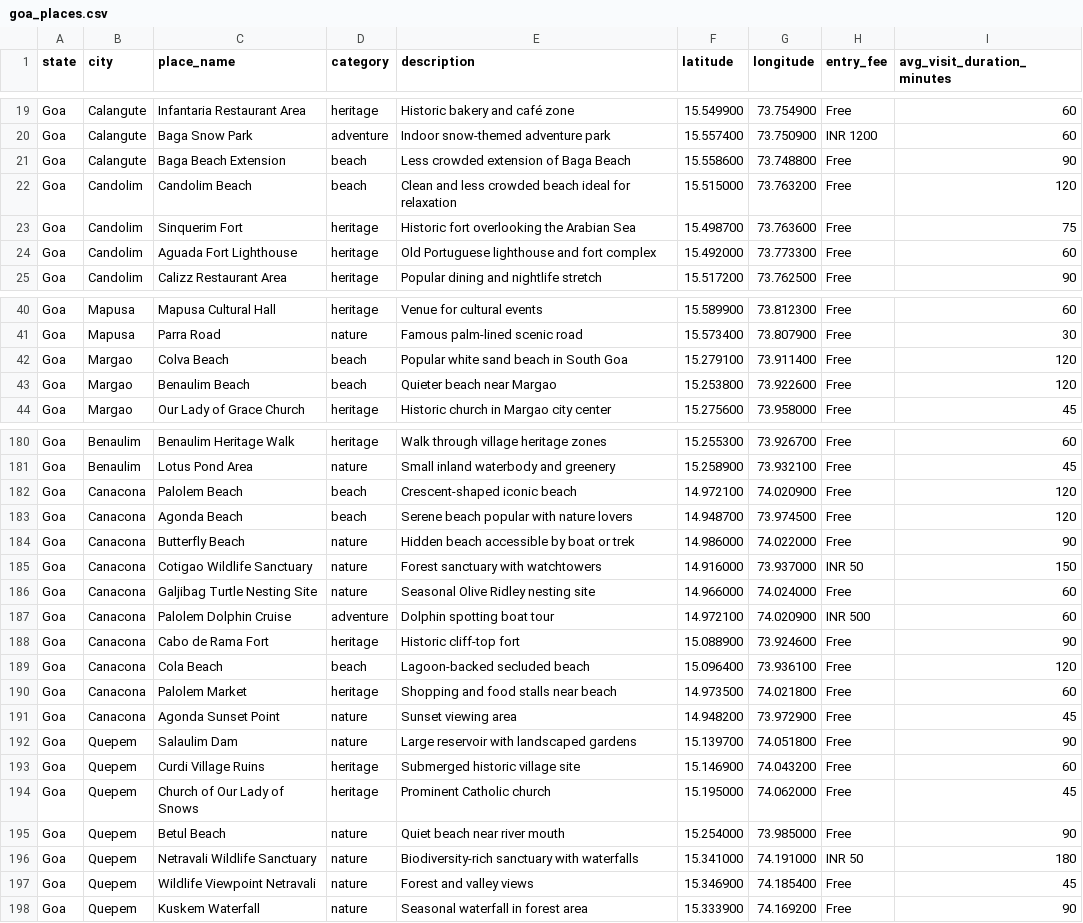
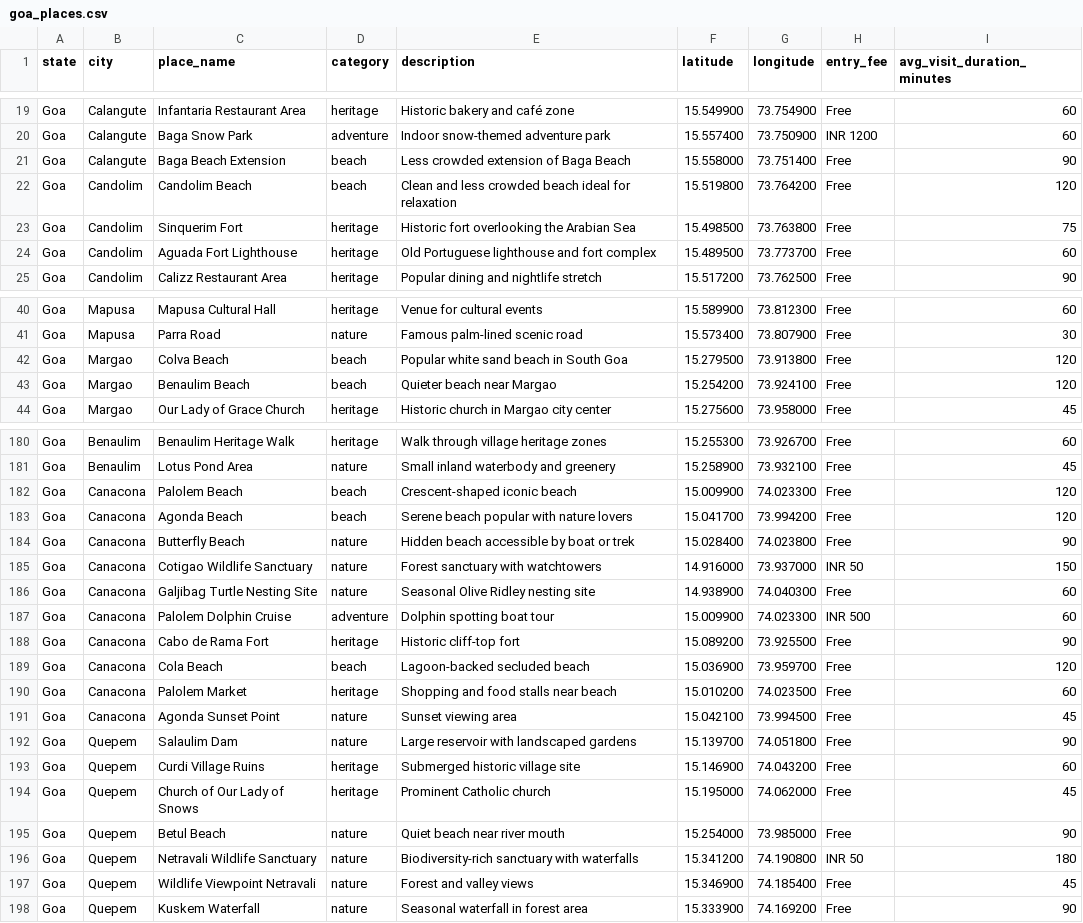
Before and after one commit to saurabhburnwal/Time2Travel, a CSV file: dataset/goa_places.csv, drawn as a sheet; only a part is shown, gaps mark what is left out; the diff covers the shown part only.

Commit message:
change gps coordinates to follow real-time standards

```diff
--- a/dataset/goa_places.csv
+++ b/dataset/goa_places.csv
@@ -20,6 +20,6 @@ Goa,Calangute,Infantaria Restaurant Area,heritage,Historic bakery and café zone
 Goa,Calangute,Baga Snow Park,adventure,Indoor snow-themed adventure park,15.557400,73.750900,INR 1200,60
-Goa,Calangute,Baga Beach Extension,beach,Less crowded extension of Baga Beach,15.558600,73.748800,Free,90
-Goa,Candolim,Candolim Beach,beach,Clean and less crowded beach ideal for relaxation,15.515000,73.763200,Free,120
-Goa,Candolim,Sinquerim Fort,heritage,Historic fort overlooking the Arabian Sea,15.498700,73.763600,Free,75
-Goa,Candolim,Aguada Fort Lighthouse,heritage,Old Portuguese lighthouse and fort complex,15.492000,73.773300,Free,60
+Goa,Calangute,Baga Beach Extension,beach,Less crowded extension of Baga Beach,15.558000,73.751400,Free,90
+Goa,Candolim,Candolim Beach,beach,Clean and less crowded beach ideal for relaxation,15.519800,73.764200,Free,120
+Goa,Candolim,Sinquerim Fort,heritage,Historic fort overlooking the Arabian Sea,15.498500,73.763800,Free,75
+Goa,Candolim,Aguada Fort Lighthouse,heritage,Old Portuguese lighthouse and fort complex,15.489500,73.773700,Free,60
 Goa,Candolim,Calizz Restaurant Area,heritage,Popular dining and nightlife stretch,15.517200,73.762500,Free,90
@@ -41,4 +41,4 @@ Goa,Mapusa,Mapusa Cultural Hall,heritage,Venue for cultural events,15.589900,73.
 Goa,Mapusa,Parra Road,nature,Famous palm-lined scenic road,15.573400,73.807900,Free,30
-Goa,Margao,Colva Beach,beach,Popular white sand beach in South Goa,15.279100,73.911400,Free,120
-Goa,Margao,Benaulim Beach,beach,Quieter beach near Margao,15.253800,73.922600,Free,120
+Goa,Margao,Colva Beach,beach,Popular white sand beach in South Goa,15.279500,73.913800,Free,120
+Goa,Margao,Benaulim Beach,beach,Quieter beach near Margao,15.254200,73.924100,Free,120
 Goa,Margao,Our Lady of Grace Church,heritage,Historic church in Margao city center,15.275600,73.958000,Free,45
@@ -181,12 +181,12 @@ Goa,Benaulim,Benaulim Heritage Walk,heritage,Walk through village heritage zones
 Goa,Benaulim,Lotus Pond Area,nature,Small inland waterbody and greenery,15.258900,73.932100,Free,45
-Goa,Canacona,Palolem Beach,beach,Crescent-shaped iconic beach,14.972100,74.020900,Free,120
-Goa,Canacona,Agonda Beach,beach,Serene beach popular with nature lovers,14.948700,73.974500,Free,120
-Goa,Canacona,Butterfly Beach,nature,Hidden beach accessible by boat or trek,14.986000,74.022000,Free,90
+Goa,Canacona,Palolem Beach,beach,Crescent-shaped iconic beach,15.009900,74.023300,Free,120
+Goa,Canacona,Agonda Beach,beach,Serene beach popular with nature lovers,15.041700,73.994200,Free,120
+Goa,Canacona,Butterfly Beach,nature,Hidden beach accessible by boat or trek,15.028400,74.023800,Free,90
 Goa,Canacona,Cotigao Wildlife Sanctuary,nature,Forest sanctuary with watchtowers,14.916000,73.937000,INR 50,150
-Goa,Canacona,Galjibag Turtle Nesting Site,nature,Seasonal Olive Ridley nesting site,14.966000,74.024000,Free,60
-Goa,Canacona,Palolem Dolphin Cruise,adventure,Dolphin spotting boat tour,14.972100,74.020900,INR 500,60
-Goa,Canacona,Cabo de Rama Fort,heritage,Historic cliff-top fort,15.088900,73.924600,Free,90
-Goa,Canacona,Cola Beach,beach,Lagoon-backed secluded beach,15.096400,73.936100,Free,120
-Goa,Canacona,Palolem Market,heritage,Shopping and food stalls near beach,14.973500,74.021800,Free,60
-Goa,Canacona,Agonda Sunset Point,nature,Sunset viewing area,14.948200,73.972900,Free,45
+Goa,Canacona,Galjibag Turtle Nesting Site,nature,Seasonal Olive Ridley nesting site,14.938900,74.040300,Free,60
+Goa,Canacona,Palolem Dolphin Cruise,adventure,Dolphin spotting boat tour,15.009900,74.023300,INR 500,60
+Goa,Canacona,Cabo de Rama Fort,heritage,Historic cliff-top fort,15.089200,73.925500,Free,90
+Goa,Canacona,Cola Beach,beach,Lagoon-backed secluded beach,15.036900,73.959700,Free,120
+Goa,Canacona,Palolem Market,heritage,Shopping and food stalls near beach,15.010200,74.023500,Free,60
+Goa,Canacona,Agonda Sunset Point,nature,Sunset viewing area,15.042100,73.994500,Free,45
 Goa,Quepem,Salaulim Dam,nature,Large reservoir with landscaped gardens,15.139700,74.051800,Free,90
@@ -195,3 +195,3 @@ Goa,Quepem,Church of Our Lady of Snows,heritage,Prominent Catholic church,15.195
 Goa,Quepem,Betul Beach,nature,Quiet beach near river mouth,15.254000,73.985000,Free,90
-Goa,Quepem,Netravali Wildlife Sanctuary,nature,Biodiversity-rich sanctuary with waterfalls,15.341000,74.191000,INR 50,180
+Goa,Quepem,Netravali Wildlife Sanctuary,nature,Biodiversity-rich sanctuary with waterfalls,15.341200,74.190800,INR 50,180
 Goa,Quepem,Wildlife Viewpoint Netravali,nature,Forest and valley views,15.346900,74.185400,Free,45
```
Also changed, not shown: 85 edited cells elsewhere in this file.
